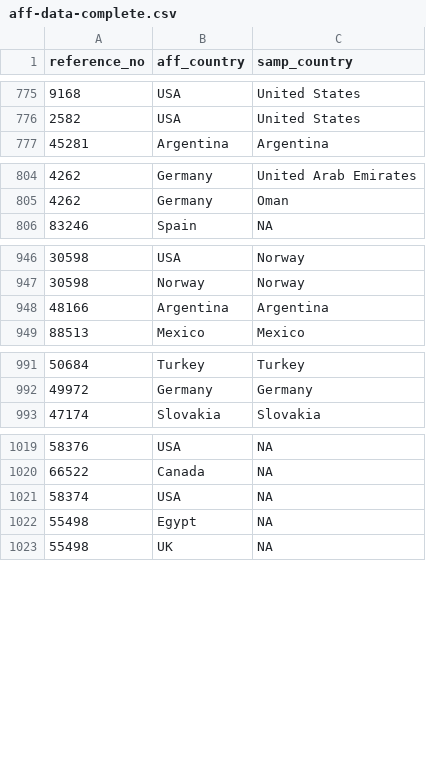
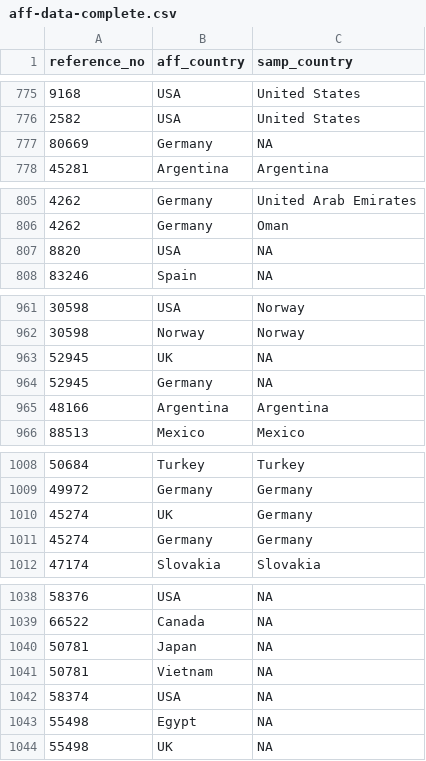
Before and after one commit to paleoscientometrics/paleo-imperialism_science, a CSV file: data/2024_data/aff-data-complete.csv, drawn as a sheet; only a part is shown, gaps mark what is left out; the diff covers the shown part only; the diff names each change by its address in the sheet, - before the commit and + after, or states it on an @@ line.

```diff
--- a/data/2024_data/aff-data-complete.csv
+++ b/data/2024_data/aff-data-complete.csv
+row 777: 80669 | Germany | NA
+row 807: 8820 | USA | NA
+row 963: 52945 | UK | NA
+row 964: 52945 | Germany | NA
+row 1010: 45274 | UK | Germany
+row 1011: 45274 | Germany | Germany
+row 1040: 50781 | Japan | NA
+row 1041: 50781 | Vietnam | NA
```
Also changed, not shown: 13 added rows and 1 removed row elsewhere in this file, output/2024_data/data_nodoi_manual.csv, 4 other files.
